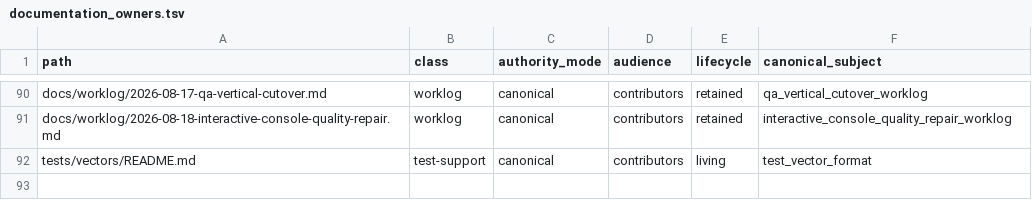
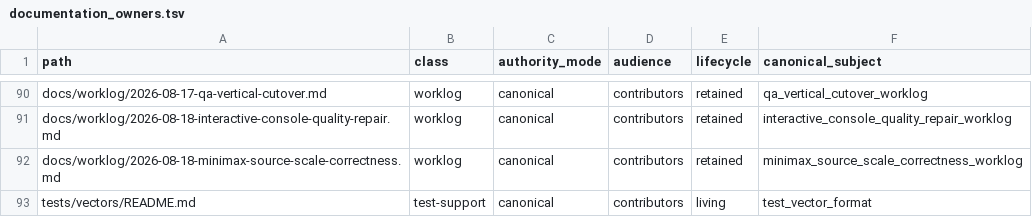
Before and after one commit to yailabs/clori, a TSV file: config/documentation_owners.tsv, drawn as a sheet; only a part is shown, gaps mark what is left out; the diff names each change by its address in the sheet, - before the commit and + after, or states it on an @@ line.

Commit message:
docs(worklog): record MiniMax source-scale repair

```diff
--- a/config/documentation_owners.tsv
+++ b/config/documentation_owners.tsv
+row 92: docs/worklog/2026-08-18-minimax-source-scale-correctness.md | worklog | canonical | contributors | retained | minimax_source_scale_correctness_worklog
```
Also changed, not shown: 1 other file.
